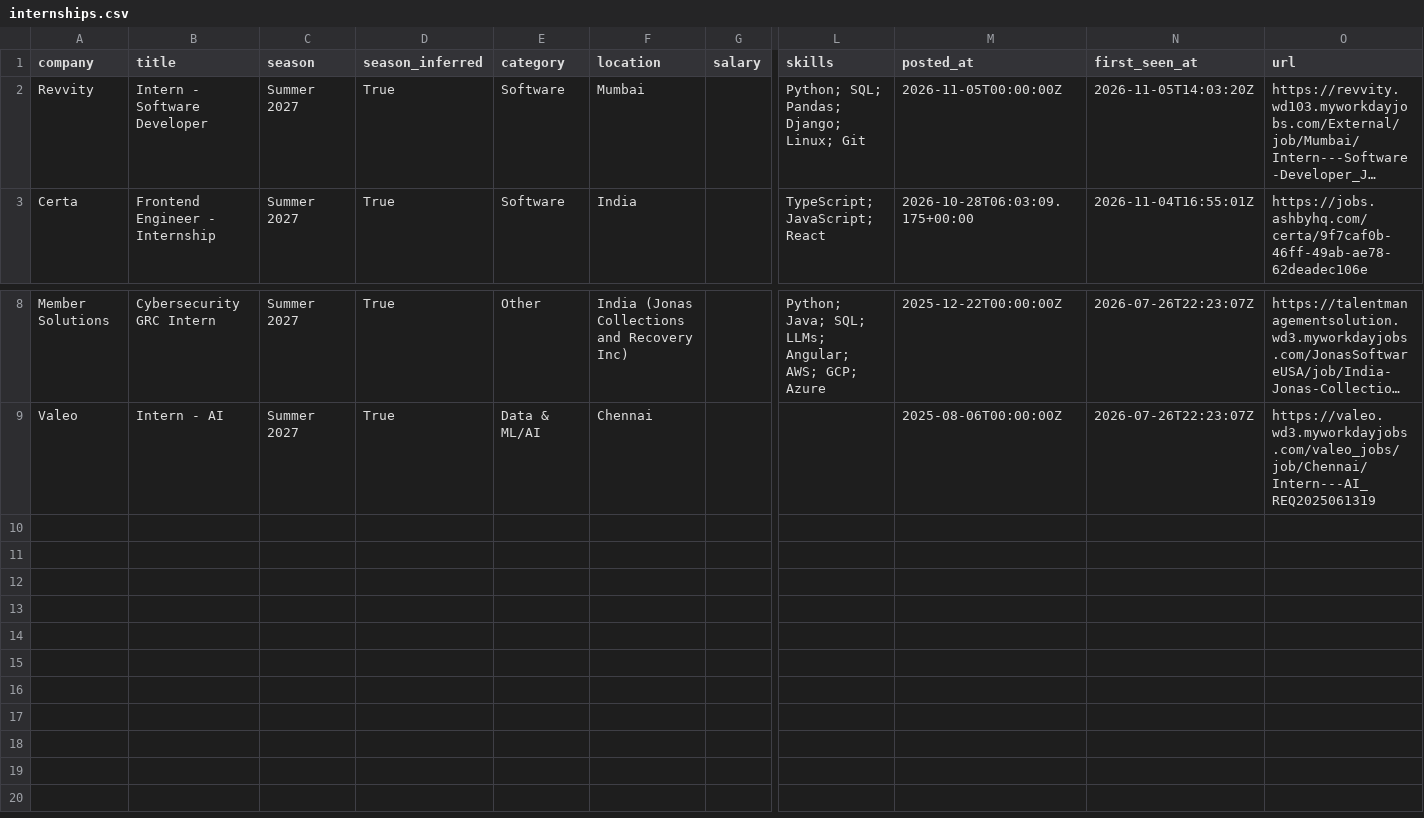
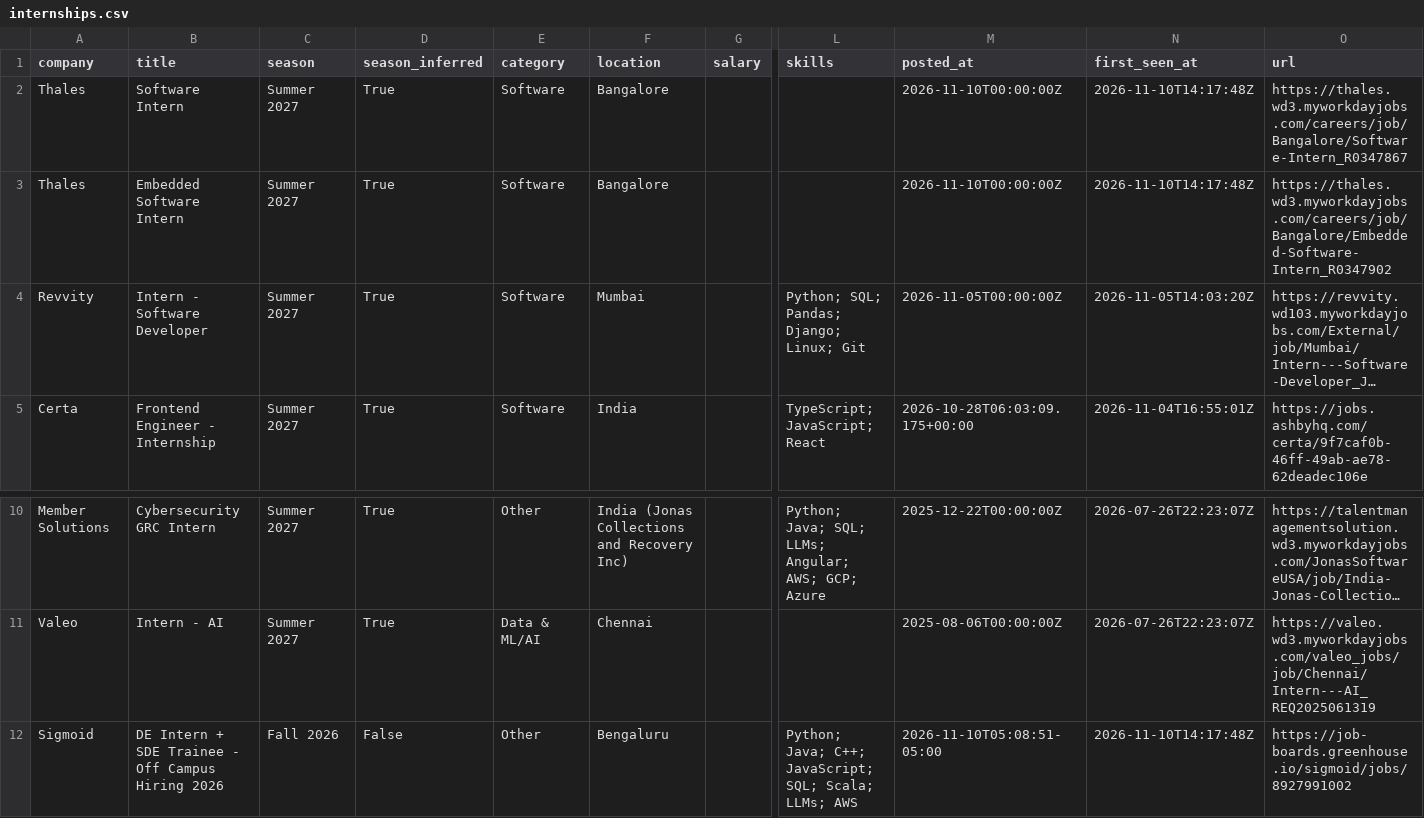
Before and after one commit to Rohan-droid7341/internship-engine-india, a CSV file: data/internships.csv, drawn as a sheet; only a part is shown, gaps mark what is left out; long unchanged cells end in …; rows hold the shown columns only; the diff names each change by its address in the sheet, - before the commit and + after, or states it on an @@ line.

Commit message:
chore: update internships (2026-11-10 14:18 UTC)

```diff
--- a/data/internships.csv
+++ b/data/internships.csv
+row 2: Thales | Software Intern | Summer 2027 | True | Software | Bangalore |  |  | 2026-11-10T00:00:00Z | 2026-11-10T14:17:48Z | https://thales.wd3.myworkdayjobs.com/careers/job/Bangalore/Software-Intern_R0347867
+row 3: Thales | Embedded Software Intern | Summer 2027 | True | Software | Bangalore |  |  | 2026-11-10T00:00:00Z | 2026-11-10T14:17:48Z | https://thales.wd3.myworkdayjobs.com/careers/job/Bangalore/Embedded-Software-Intern_R0347902
+row 12: Sigmoid | DE Intern + SDE Trainee - Off Campus Hiring 2026 | Fall 2026 | False | Other | Bengaluru |  | Python; Java; C++; JavaScript; SQL; Scala; LLMs; AWS | 2026-11-10T05:08:51-05:00 | 2026-11-10T14:17:48Z | https://job-boards.greenhouse.io/sigmoid/jobs/8927991002
```
Also changed, not shown: 15 other files.
